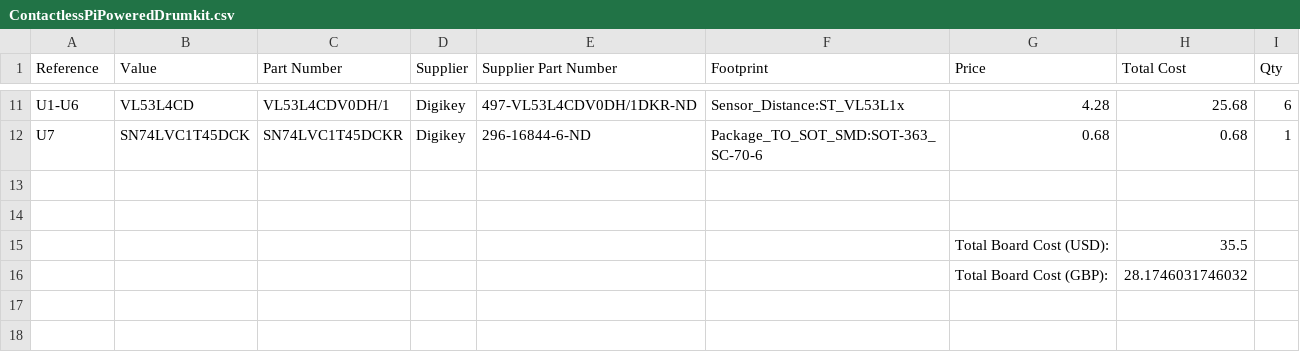
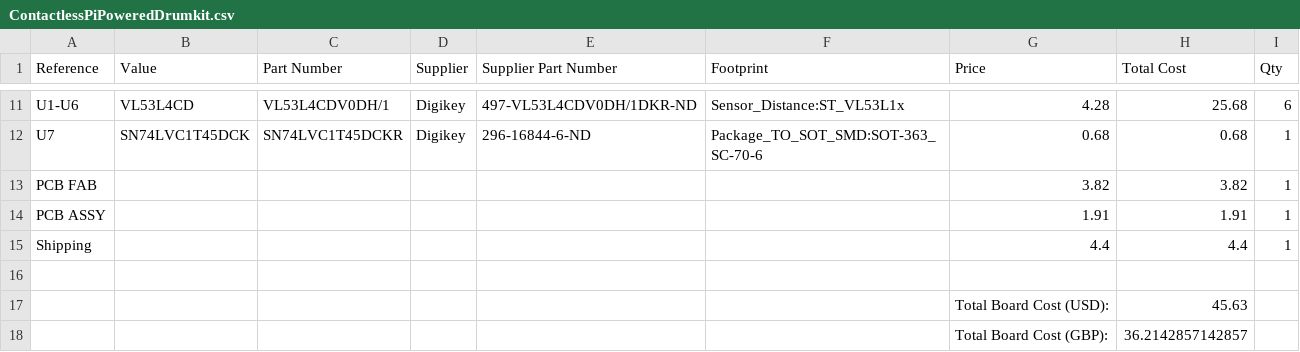
Before and after one commit to GrantMaiden/ContactlessPiPoweredDrumkit, a CSV file: hardware/ContactlessPiPoweredDrumkit/BOM/ContactlessPiPoweredDrumkit.csv, drawn as a sheet; only a part is shown, gaps mark what is left out.

Commit message:
Board Build modifications
Move traces slightly further from board edge.
Create seperate BOM and placement file for JCLPCB

```diff
--- a/hardware/ContactlessPiPoweredDrumkit/BOM/ContactlessPiPoweredDrumkit.csv
+++ b/hardware/ContactlessPiPoweredDrumkit/BOM/ContactlessPiPoweredDrumkit.csv
@@ -12,5 +12,7 @@ U1-U6,VL53L4CD,VL53L4CDV0DH/1,Digikey,497-VL53L4CDV0DH/1DKR-ND,Sensor_Distance:S
 U7,SN74LVC1T45DCK,SN74LVC1T45DCKR,Digikey,296-16844-6-ND,Package_TO_SOT_SMD:SOT-363_SC-70-6,0.68,0.68,1
+PCB FAB,,,,,,3.82,3.82,1
+PCB ASSY,,,,,,1.91,1.91,1
+Shipping,,,,,,4.4,4.4,1
 ,,,,,,,,
-,,,,,,,,
-,,,,,,Total Board Cost (USD):,35.5,
-,,,,,,Total Board Cost (GBP):,28.1746031746032,
+,,,,,,Total Board Cost (USD):,45.63,
+,,,,,,Total Board Cost (GBP):,36.2142857142857,
```
Also changed, not shown: 25 other files.
